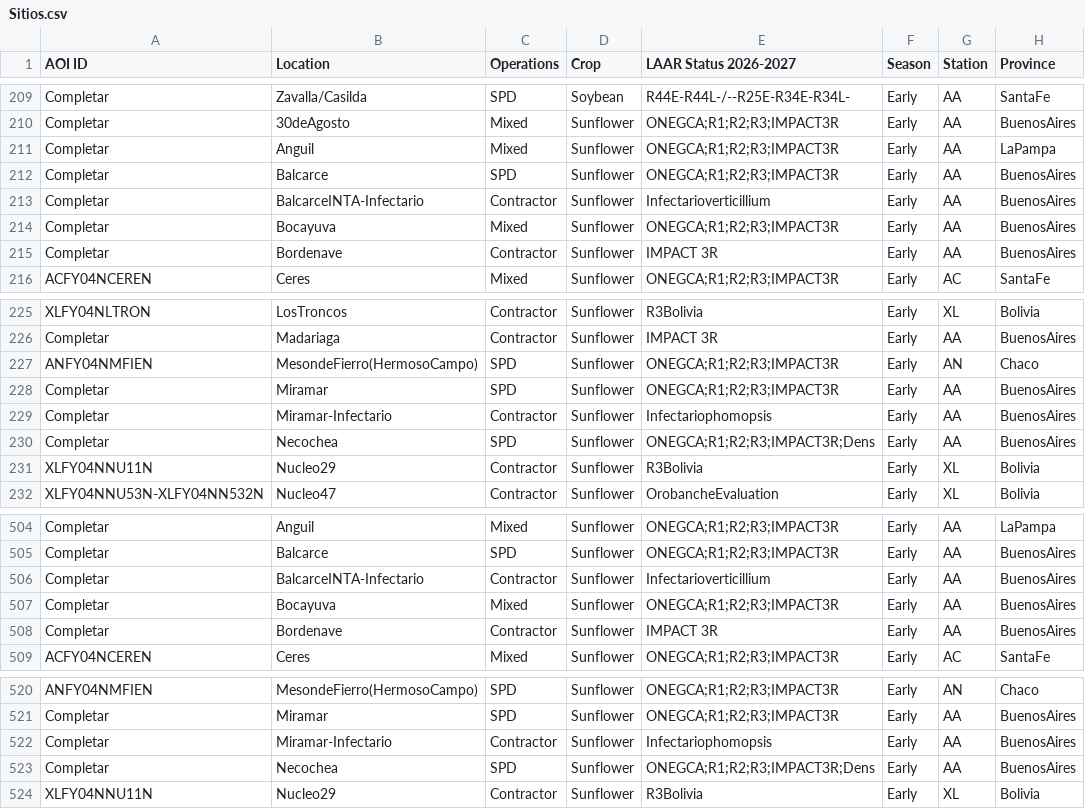
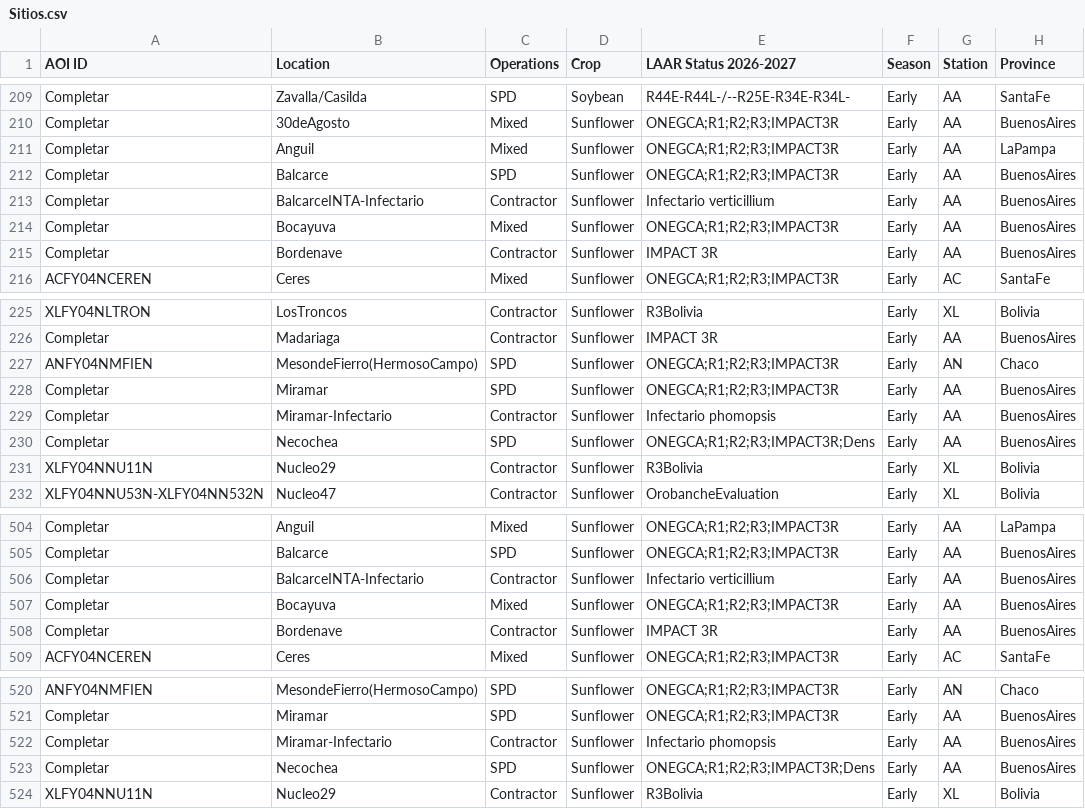
Before and after one commit to LAAR-TESTING-AR/field-trial-map, a CSV file: Sitios.csv, drawn as a sheet; only a part is shown, gaps mark what is left out; the diff names each change by its address in the sheet, - before the commit and + after, or states it on an @@ line.

Commit message:
Actualizacion automatica de Sitios.csv desde SharePoint

```diff
--- a/Sitios.csv
+++ b/Sitios.csv
-E213 (LAAR Status 2026-2027): Infectarioverticillium
+E213 (LAAR Status 2026-2027): Infectario verticillium
-E229 (LAAR Status 2026-2027): Infectariophomopsis
+E229 (LAAR Status 2026-2027): Infectario phomopsis
-E506 (LAAR Status 2026-2027): Infectarioverticillium
+E506 (LAAR Status 2026-2027): Infectario verticillium
-E522 (LAAR Status 2026-2027): Infectariophomopsis
+E522 (LAAR Status 2026-2027): Infectario phomopsis
```
